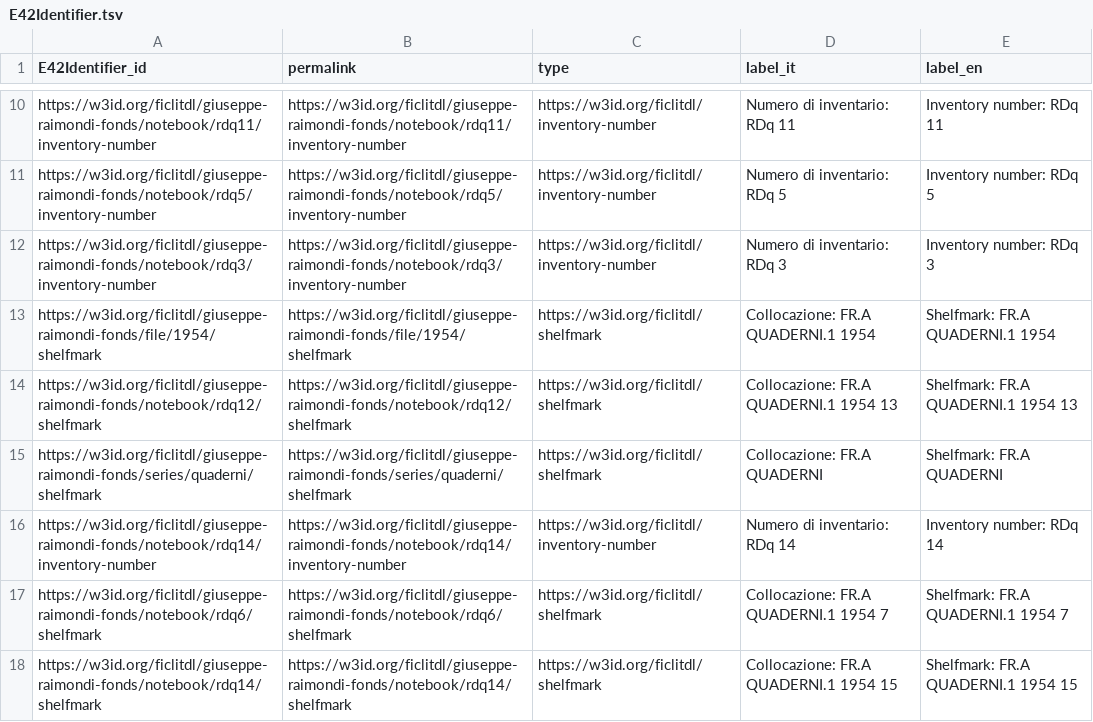
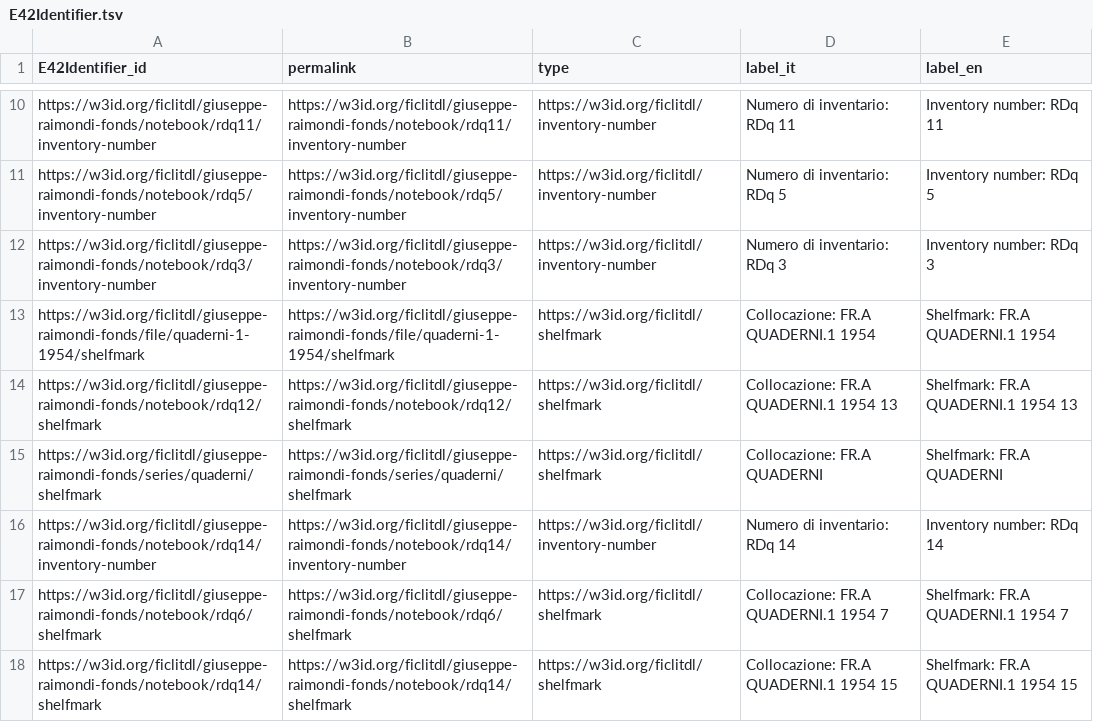
Before and after one commit to ivanhb/irma, a TSV file: example/dl_ficlit/raimondi/real_sample/E42Identifier.tsv, drawn as a sheet; only a part is shown, gaps mark what is left out.

```diff
--- a/example/dl_ficlit/raimondi/real_sample/E42Identifier.tsv
+++ b/example/dl_ficlit/raimondi/real_sample/E42Identifier.tsv
@@ -12,3 +12,3 @@ https://w3id.org/ficlitdl/giuseppe-raimondi-fonds/notebook/rdq5/inventory-number
 https://w3id.org/ficlitdl/giuseppe-raimondi-fonds/notebook/rdq3/inventory-number	https://w3id.org/ficlitdl/giuseppe-raimondi-fonds/notebook/rdq3/inventory-number	https://w3id.org/ficlitdl/inventory-number	Numero di inventario: RDq 3	Inventory number: RDq 3
-https://w3id.org/ficlitdl/giuseppe-raimondi-fonds/file/1954/shelfmark	https://w3id.org/ficlitdl/giuseppe-raimondi-fonds/file/1954/shelfmark	https://w3id.org/ficlitdl/shelfmark	Collocazione: FR.A QUADERNI.1 1954	Shelfmark: FR.A QUADERNI.1 1954
+https://w3id.org/ficlitdl/giuseppe-raimondi-fonds/file/quaderni-1-1954/shelfmark	https://w3id.org/ficlitdl/giuseppe-raimondi-fonds/file/quaderni-1-1954/shelfmark	https://w3id.org/ficlitdl/shelfmark	Collocazione: FR.A QUADERNI.1 1954	Shelfmark: FR.A QUADERNI.1 1954
 https://w3id.org/ficlitdl/giuseppe-raimondi-fonds/notebook/rdq12/shelfmark	https://w3id.org/ficlitdl/giuseppe-raimondi-fonds/notebook/rdq12/shelfmark	https://w3id.org/ficlitdl/shelfmark	Collocazione: FR.A QUADERNI.1 1954 13	Shelfmark: FR.A QUADERNI.1 1954 13
```
Also changed, not shown: example/dl_ficlit/raimondi/real_sample/E19PhysicalObject.tsv, 22 other files.
